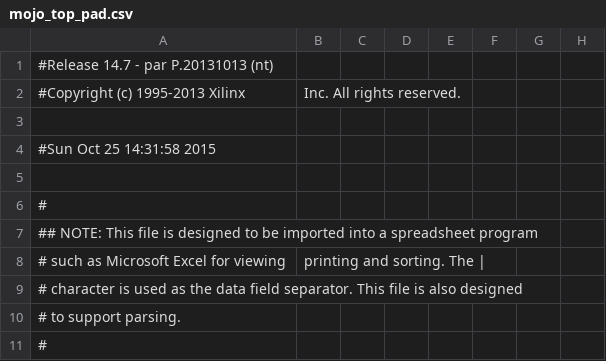
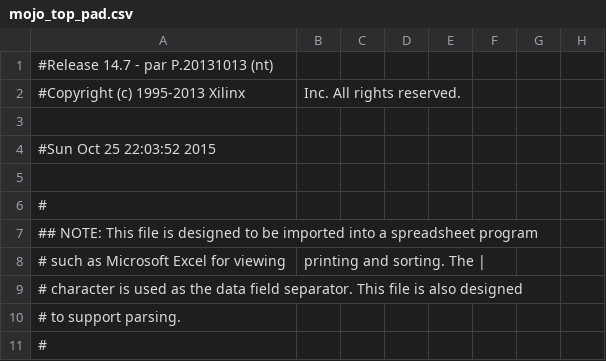
Before and after one commit to samcrane8/AFM_BlackBox, a CSV file: mojo_top_pad.csv, drawn as a sheet; only a part is shown; the diff names each change by its address in the sheet, - before the commit and + after, or states it on an @@ line.

```diff
--- a/mojo_top_pad.csv
+++ b/mojo_top_pad.csv
-A4: #Sun Oct 25 14:31:58 2015
+A4: #Sun Oct 25 22:03:52 2015
```
Also changed, not shown: 46 other files.
